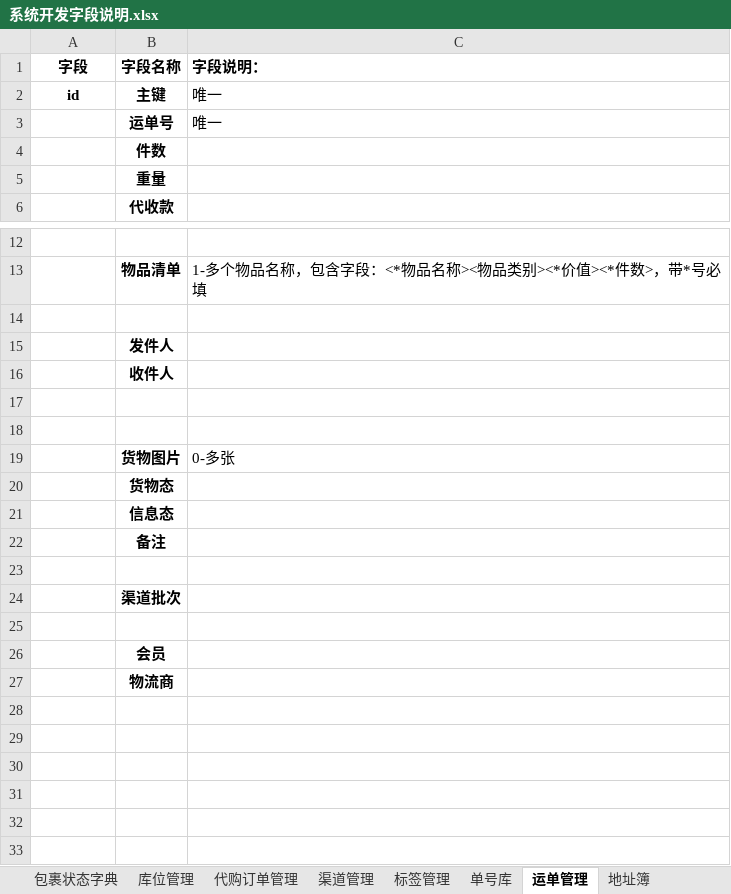
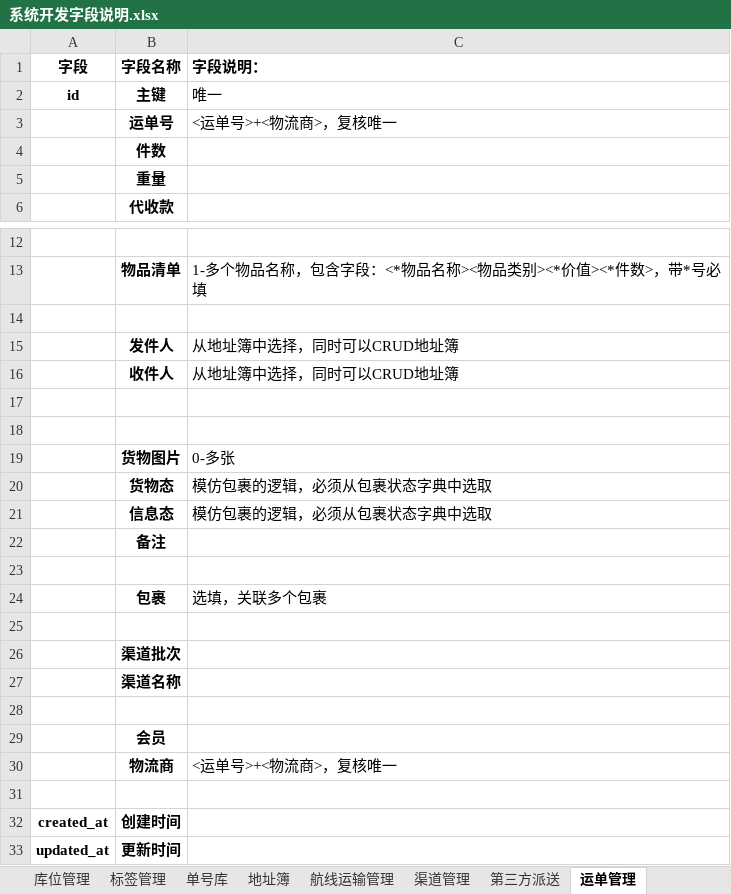
Before and after one commit to Vincentlibinxin/JIYUN-ADMIN, an Excel workbook: 系统开发字段说明.xlsx, sheet 运单管理, drawn as a sheet; only a part is shown, gaps mark what is left out; values as stored, in another font and other column widths than the file's, no borders; addresses are those after the commit; the diff names each change by its address in the sheet, - before the commit and + after, or states it on an @@ line.

```diff
--- a/系统开发字段说明.xlsx (sheet 运单管理)
+++ b/系统开发字段说明.xlsx (sheet 运单管理)
+sheet tab: 航线运输管理
@@ sheet tab order changed: 库位管理 | 标签管理 | 单号库 | 地址簿 | 航线运输管理 | 渠道管理 | 第三方派送 | 运单管理 @@
-C3 (字段说明：): 唯一
+C3 (字段说明：): <运单号>+<物流商>，复核唯一
-C15:C16 (字段说明：): (empty)
+C15:C16 (字段说明：): 从地址簿中选择，同时可以CRUD地址簿
-C20:C21 (字段说明：): (empty)
+C20:C21 (字段说明：): 模仿包裹的逻辑，必须从包裹状态字典中选取
+row 24:  | 包裹 | 选填，关联多个包裹
+row 25: (empty)
+row 27:  | 渠道名称
-C30 (字段说明：): (empty)
+C30 (字段说明：): <运单号>+<物流商>，复核唯一
+row 31: (empty)
+row 32: created_at | 创建时间
+row 33: updated_at | 更新时间
```
Also changed, not shown: sheet 渠道管理, other sheet tabs, 14 other files.
